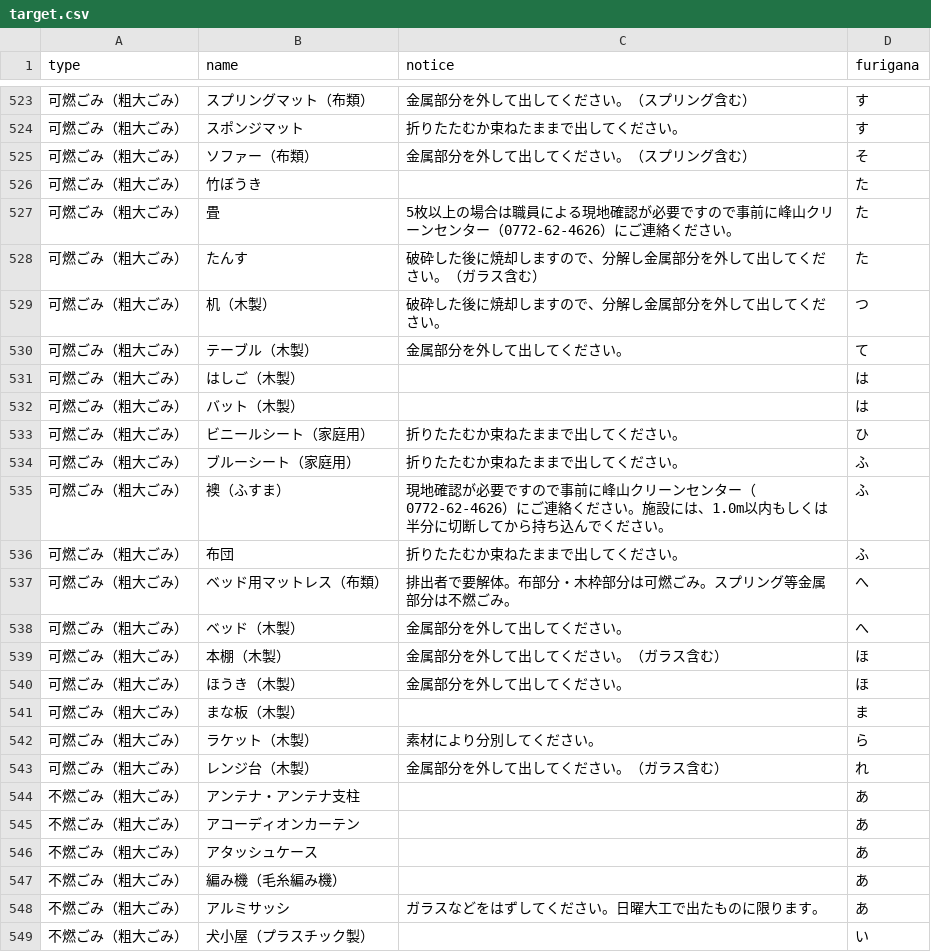
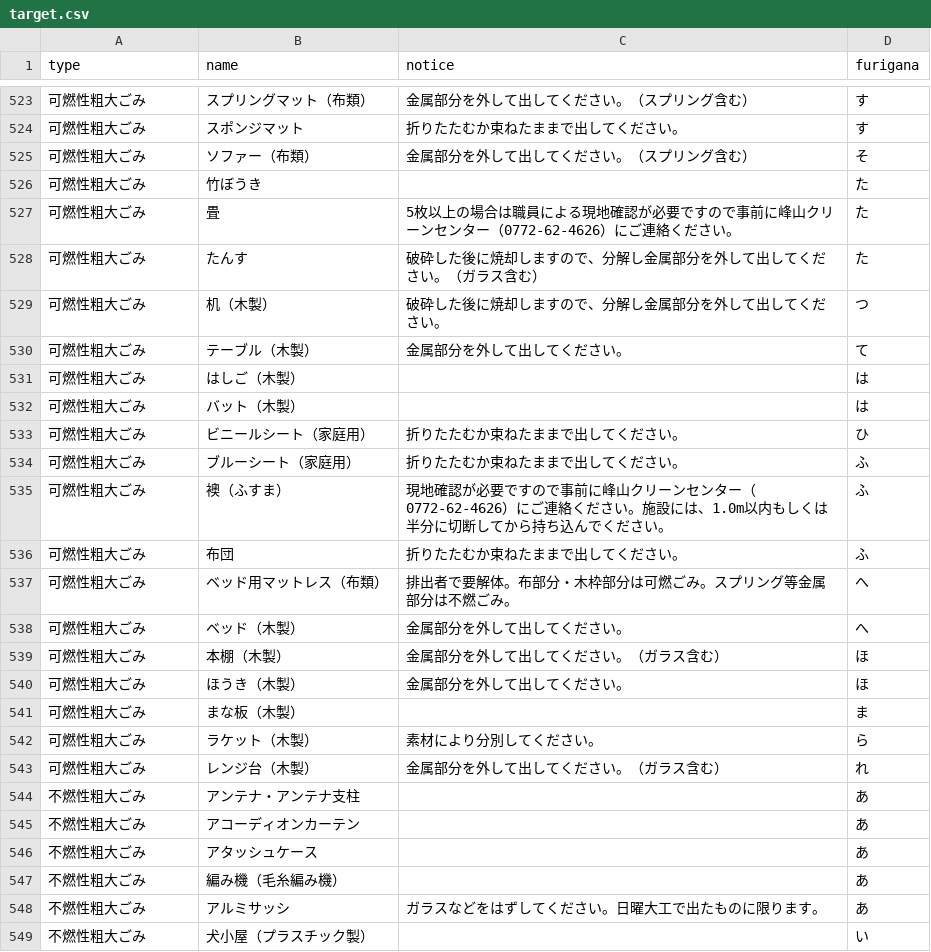
Before and after one commit to KyotangoCityDigital/5374, a CSV file: data/target.csv, drawn as a sheet; only a part is shown, gaps mark what is left out; the diff covers the shown part only.

```diff
--- a/data/target.csv
+++ b/data/target.csv
@@ -523,27 +523,27 @@
-可燃ごみ（粗大ごみ）,スプリングマット（布類）,金属部分を外して出してください。（スプリング含む）,す
-可燃ごみ（粗大ごみ）,スポンジマット,折りたたむか束ねたままで出してください。,す
-可燃ごみ（粗大ごみ）,ソファー（布類）,金属部分を外して出してください。（スプリング含む）,そ
-可燃ごみ（粗大ごみ）,竹ぼうき,,た
-可燃ごみ（粗大ごみ）,畳,5枚以上の場合は職員による現地確認が必要ですので事前に峰山クリーンセンター（0772-62-4626）にご連絡ください。,た
-可燃ごみ（粗大ごみ）,たんす,破砕した後に焼却しますので、分解し金属部分を外して出してください。（ガラス含む）,た
-可燃ごみ（粗大ごみ）,机（木製）,破砕した後に焼却しますので、分解し金属部分を外して出してください。,つ
-可燃ごみ（粗大ごみ）,テーブル（木製）,金属部分を外して出してください。,て
-可燃ごみ（粗大ごみ）,はしご（木製）,,は
-可燃ごみ（粗大ごみ）,バット（木製）,,は
-可燃ごみ（粗大ごみ）,ビニールシート（家庭用）,折りたたむか束ねたままで出してください。,ひ
-可燃ごみ（粗大ごみ）,ブルーシート（家庭用）,折りたたむか束ねたままで出してください。,ふ
-可燃ごみ（粗大ごみ）,襖（ふすま）,現地確認が必要ですので事前に峰山クリーンセンター（0772-62-4626）にご連絡ください。施設には、1.0m以内もしくは半分に切断してから持ち込んでください。,ふ
-可燃ごみ（粗大ごみ）,布団,折りたたむか束ねたままで出してください。,ふ
-可燃ごみ（粗大ごみ）,ベッド用マットレス（布類）,排出者で要解体。布部分・木枠部分は可燃ごみ。スプリング等金属部分は不燃ごみ。,へ
-可燃ごみ（粗大ごみ）,ベッド（木製）,金属部分を外して出してください。,へ
-可燃ごみ（粗大ごみ）,本棚（木製）,金属部分を外して出してください。（ガラス含む）,ほ
-可燃ごみ（粗大ごみ）,ほうき（木製）,金属部分を外して出してください。,ほ
-可燃ごみ（粗大ごみ）,まな板（木製）,,ま
-可燃ごみ（粗大ごみ）,ラケット（木製）,素材により分別してください。,ら
-可燃ごみ（粗大ごみ）,レンジ台（木製）,金属部分を外して出してください。（ガラス含む）,れ
-不燃ごみ（粗大ごみ）,アンテナ・アンテナ支柱,,あ
-不燃ごみ（粗大ごみ）,アコーディオンカーテン,,あ
-不燃ごみ（粗大ごみ）,アタッシュケース,,あ
-不燃ごみ（粗大ごみ）,編み機（毛糸編み機）,,あ
-不燃ごみ（粗大ごみ）,アルミサッシ,ガラスなどをはずしてください。日曜大工で出たものに限ります。,あ
-不燃ごみ（粗大ごみ）,犬小屋（プラスチック製）,,い
+可燃性粗大ごみ,スプリングマット（布類）,金属部分を外して出してください。（スプリング含む）,す
+可燃性粗大ごみ,スポンジマット,折りたたむか束ねたままで出してください。,す
+可燃性粗大ごみ,ソファー（布類）,金属部分を外して出してください。（スプリング含む）,そ
+可燃性粗大ごみ,竹ぼうき,,た
+可燃性粗大ごみ,畳,5枚以上の場合は職員による現地確認が必要ですので事前に峰山クリーンセンター（0772-62-4626）にご連絡ください。,た
+可燃性粗大ごみ,たんす,破砕した後に焼却しますので、分解し金属部分を外して出してください。（ガラス含む）,た
+可燃性粗大ごみ,机（木製）,破砕した後に焼却しますので、分解し金属部分を外して出してください。,つ
+可燃性粗大ごみ,テーブル（木製）,金属部分を外して出してください。,て
+可燃性粗大ごみ,はしご（木製）,,は
+可燃性粗大ごみ,バット（木製）,,は
+可燃性粗大ごみ,ビニールシート（家庭用）,折りたたむか束ねたままで出してください。,ひ
+可燃性粗大ごみ,ブルーシート（家庭用）,折りたたむか束ねたままで出してください。,ふ
+可燃性粗大ごみ,襖（ふすま）,現地確認が必要ですので事前に峰山クリーンセンター（0772-62-4626）にご連絡ください。施設には、1.0m以内もしくは半分に切断してから持ち込んでください。,ふ
+可燃性粗大ごみ,布団,折りたたむか束ねたままで出してください。,ふ
+可燃性粗大ごみ,ベッド用マットレス（布類）,排出者で要解体。布部分・木枠部分は可燃ごみ。スプリング等金属部分は不燃ごみ。,へ
+可燃性粗大ごみ,ベッド（木製）,金属部分を外して出してください。,へ
+可燃性粗大ごみ,本棚（木製）,金属部分を外して出してください。（ガラス含む）,ほ
+可燃性粗大ごみ,ほうき（木製）,金属部分を外して出してください。,ほ
+可燃性粗大ごみ,まな板（木製）,,ま
+可燃性粗大ごみ,ラケット（木製）,素材により分別してください。,ら
+可燃性粗大ごみ,レンジ台（木製）,金属部分を外して出してください。（ガラス含む）,れ
+不燃性粗大ごみ,アンテナ・アンテナ支柱,,あ
+不燃性粗大ごみ,アコーディオンカーテン,,あ
+不燃性粗大ごみ,アタッシュケース,,あ
+不燃性粗大ごみ,編み機（毛糸編み機）,,あ
+不燃性粗大ごみ,アルミサッシ,ガラスなどをはずしてください。日曜大工で出たものに限ります。,あ
+不燃性粗大ごみ,犬小屋（プラスチック製）,,い
```
Also changed, not shown: 121 edited cells elsewhere in this file.
